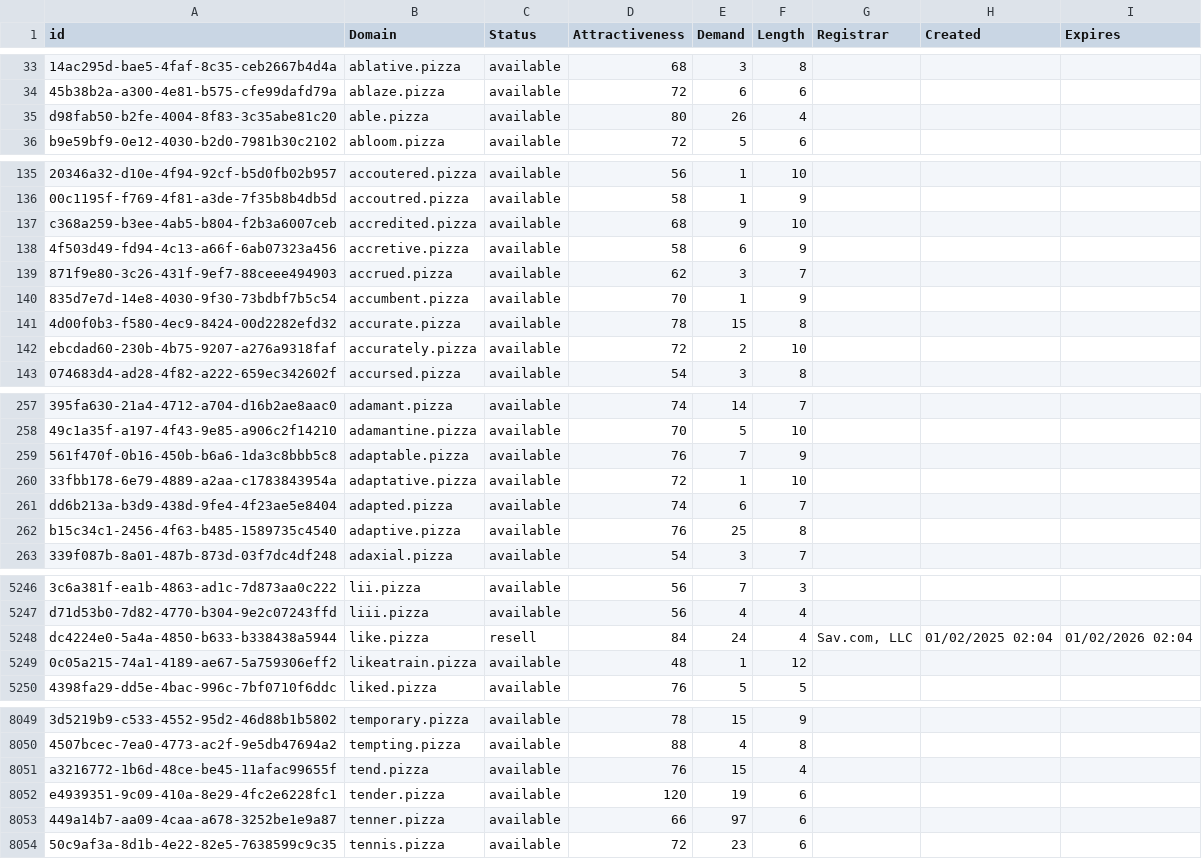
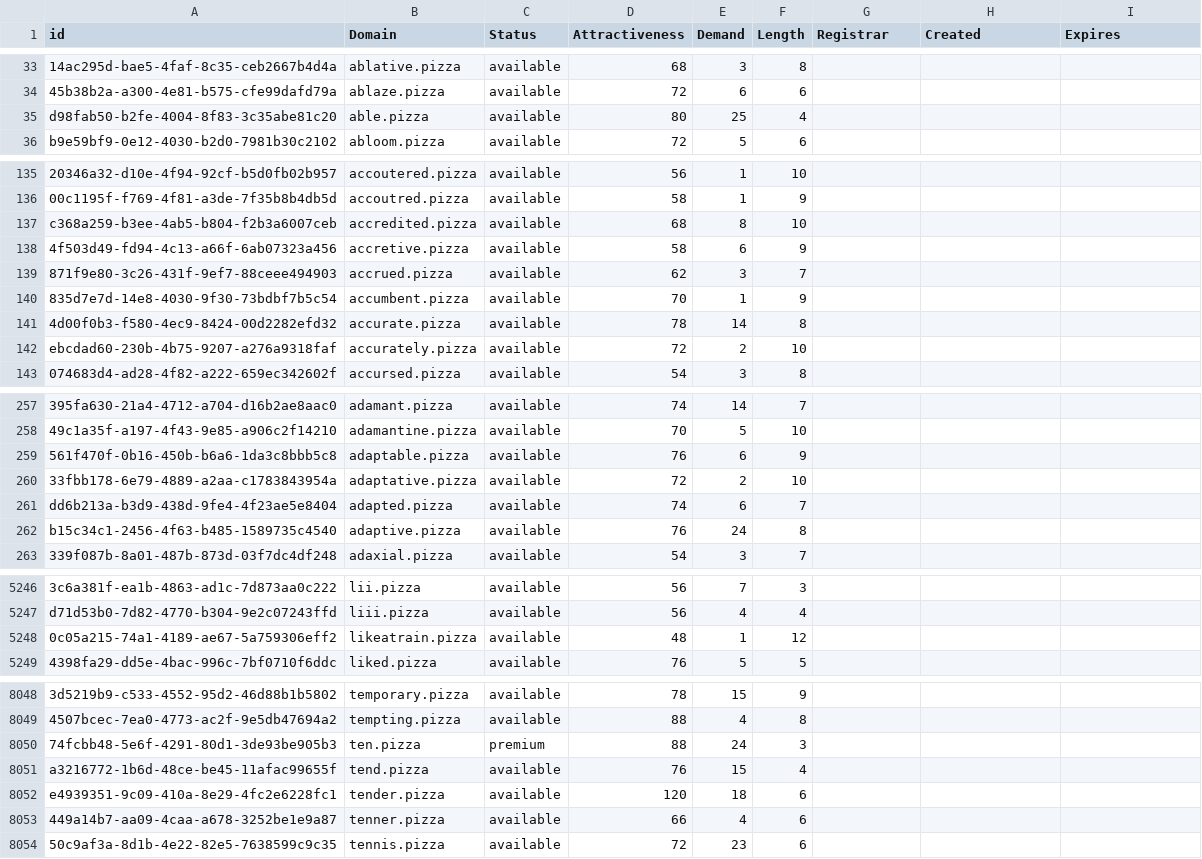
Before and after one commit to UniqueDomains/pizza-oneword-domains, a CSV file: pizza.csv, drawn as a sheet; only a part is shown, gaps mark what is left out; removed rows and columns are numbered as before the commit, all else as after; the diff covers the shown part only; the diff names each change by its address in the sheet, - before the commit and + after, or states it on an @@ line.

Commit message:
Domains update

```diff
--- a/pizza.csv
+++ b/pizza.csv
-E35 (Demand): 26
+E35 (Demand): 25
-E137 (Demand): 9
+E137 (Demand): 8
-E141 (Demand): 15
+E141 (Demand): 14
-E259 (Demand): 7
+E259 (Demand): 6
-E260 (Demand): 1
+E260 (Demand): 2
-E262 (Demand): 25
+E262 (Demand): 24
-row 5248: dc4224e0-5a4a-4850-b633-b338438a5944 | like.pizza | resell | 84 | 24 | 4 | Sav.com, LLC | 01/02/2025 02:04 | 01/02/2026 02:04
+row 8050: 74fcbb48-5e6f-4291-80d1-3de93be905b3 | ten.pizza | premium | 88 | 24 | 3
-E8052 (Demand): 19
+E8052 (Demand): 18
-E8053 (Demand): 97
+E8053 (Demand): 4
```
Also changed, not shown: 80 edited cells elsewhere in this file, 2 other files.
